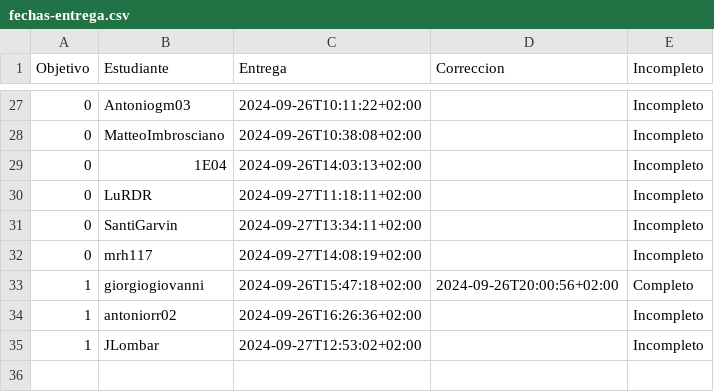
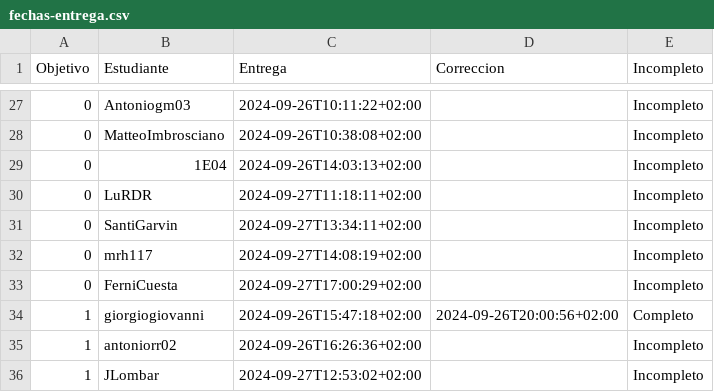
Before and after one commit to pablotl0/IV-, a CSV file: data/fechas-entrega.csv, drawn as a sheet; only a part is shown, gaps mark what is left out.

```diff
--- a/data/fechas-entrega.csv
+++ b/data/fechas-entrega.csv
@@ -32,2 +32,3 @@ Objetivo;Estudiante;Entrega;Correccion;Incompleto
 0; mrh117;2024-09-27T14:08:19+02:00;;Incompleto
+0; FerniCuesta;2024-09-27T17:00:29+02:00;;Incompleto
 1; giorgiogiovanni;2024-09-26T15:47:18+02:00;2024-09-26T20:00:56+02:00;Completo
```
Also changed, not shown: 1 other file.
